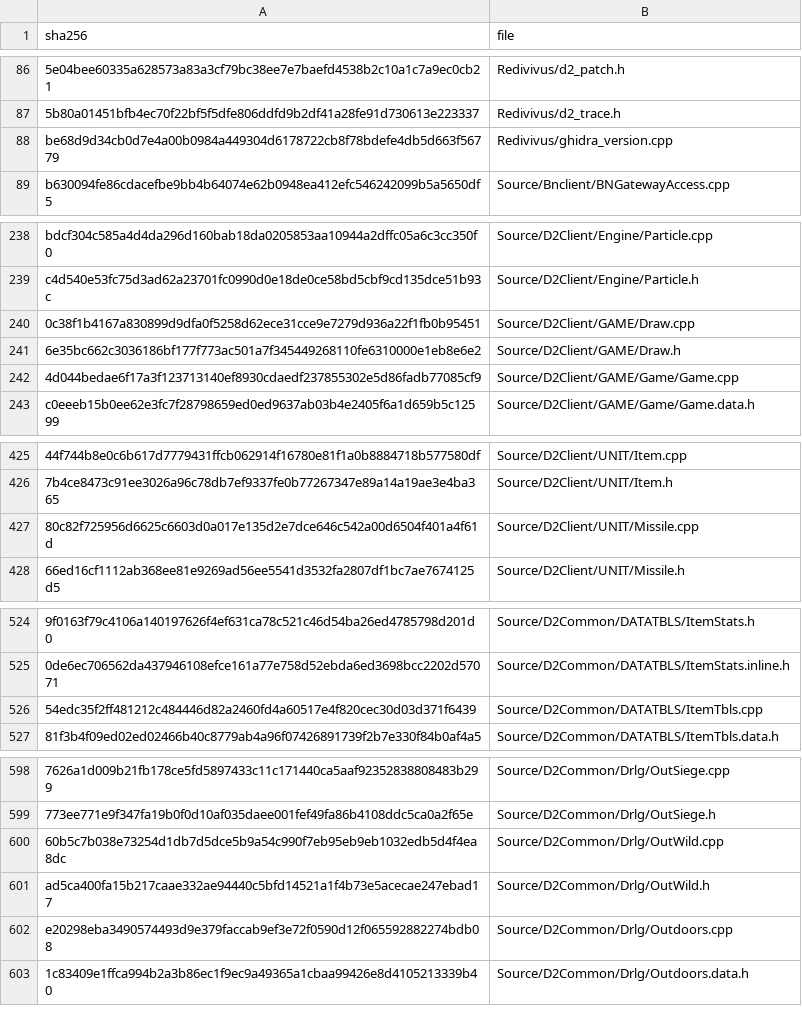
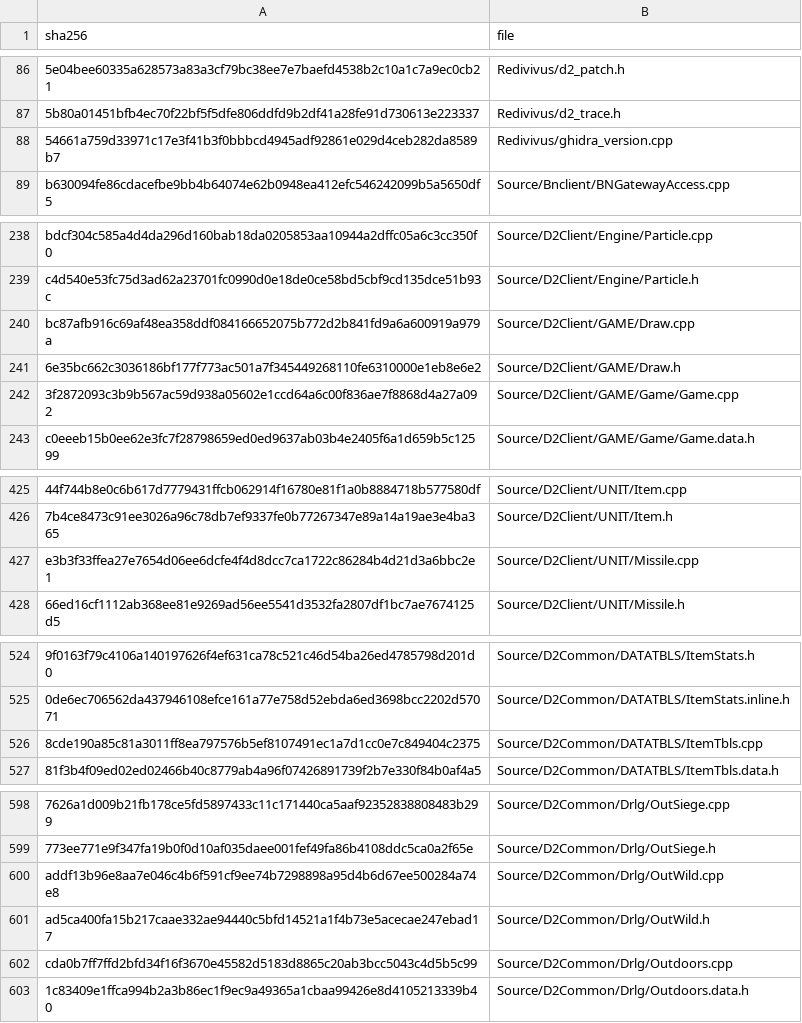
Before and after one commit to jaenster/redivivus, a TSV file: asm_matching/msvc8/translated/sources.tsv, drawn as a sheet; only a part is shown, gaps mark what is left out; the diff covers the shown part only; the diff names each change by its address in the sheet, - before the commit and + after, or states it on an @@ line.

```diff
--- a/asm_matching/msvc8/translated/sources.tsv
+++ b/asm_matching/msvc8/translated/sources.tsv
-A88 (sha256): be68d9d34cb0d7e4a00b0984a449304d6178722cb8f78bdefe4db5d663f56779
+A88 (sha256): 54661a759d33971c17e3f41b3f0bbbcd4945adf92861e029d4ceb282da8589b7
-A240 (sha256): 0c38f1b4167a830899d9dfa0f5258d62ece31cce9e7279d936a22f1fb0b95451
+A240 (sha256): bc87afb916c69af48ea358ddf084166652075b772d2b841fd9a6a600919a979a
-A242 (sha256): 4d044bedae6f17a3f123713140ef8930cdaedf237855302e5d86fadb77085cf9
+A242 (sha256): 3f2872093c3b9b567ac59d938a05602e1ccd64a6c00f836ae7f8868d4a27a092
-A427 (sha256): 80c82f725956d6625c6603d0a017e135d2e7dce646c542a00d6504f401a4f61d
+A427 (sha256): e3b3f33ffea27e7654d06ee6dcfe4f4d8dcc7ca1722c86284b4d21d3a6bbc2e1
-A526 (sha256): 54edc35f2ff481212c484446d82a2460fd4a60517e4f820cec30d03d371f6439
+A526 (sha256): 8cde190a85c81a3011ff8ea797576b5ef8107491ec1a7d1cc0e7c849404c2375
-A600 (sha256): 60b5c7b038e73254d1db7d5dce5b9a54c990f7eb95eb9eb1032edb5d4f4ea8dc
+A600 (sha256): addf13b96e8aa7e046c4b6f591cf9ee74b7298898a95d4b6d67ee500284a74e8
-A602 (sha256): e20298eba3490574493d9e379faccab9ef3e72f0590d12f065592882274bdb08
+A602 (sha256): cda0b7ff7ffd2bfd34f16f3670e45582d5183d8865c20ab3bcc5043c4d5b5c99
```
Also changed, not shown: 7 edited cells elsewhere in this file, 33 other files.
